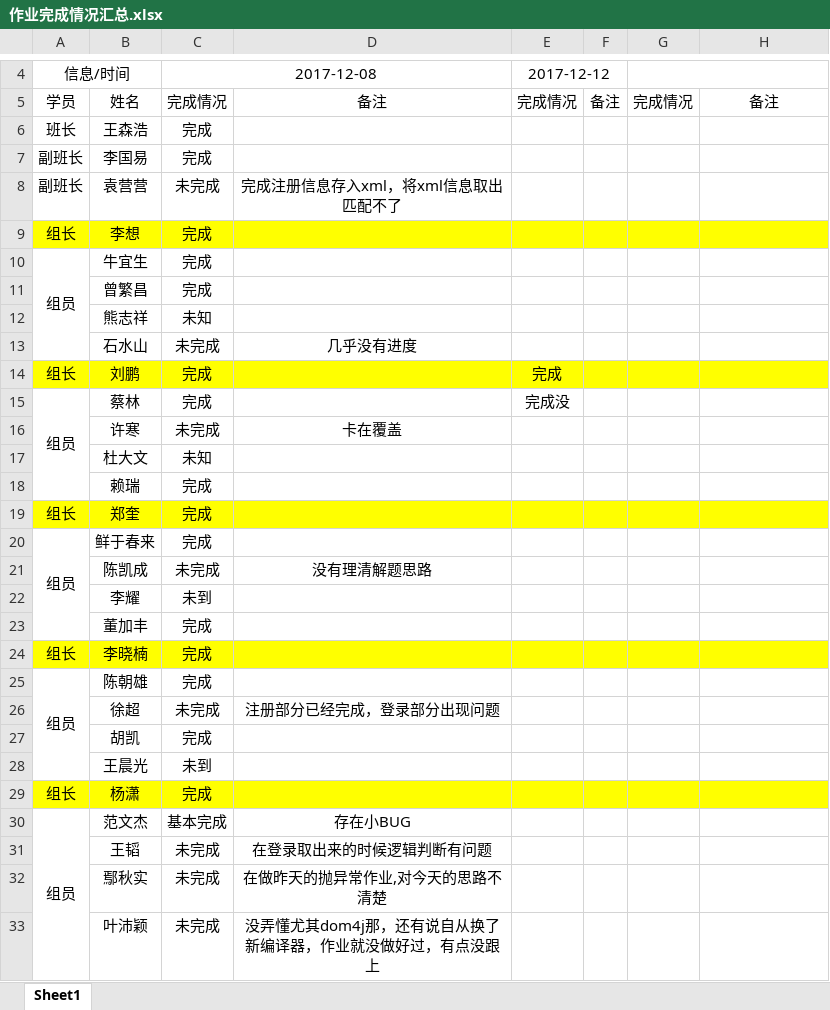
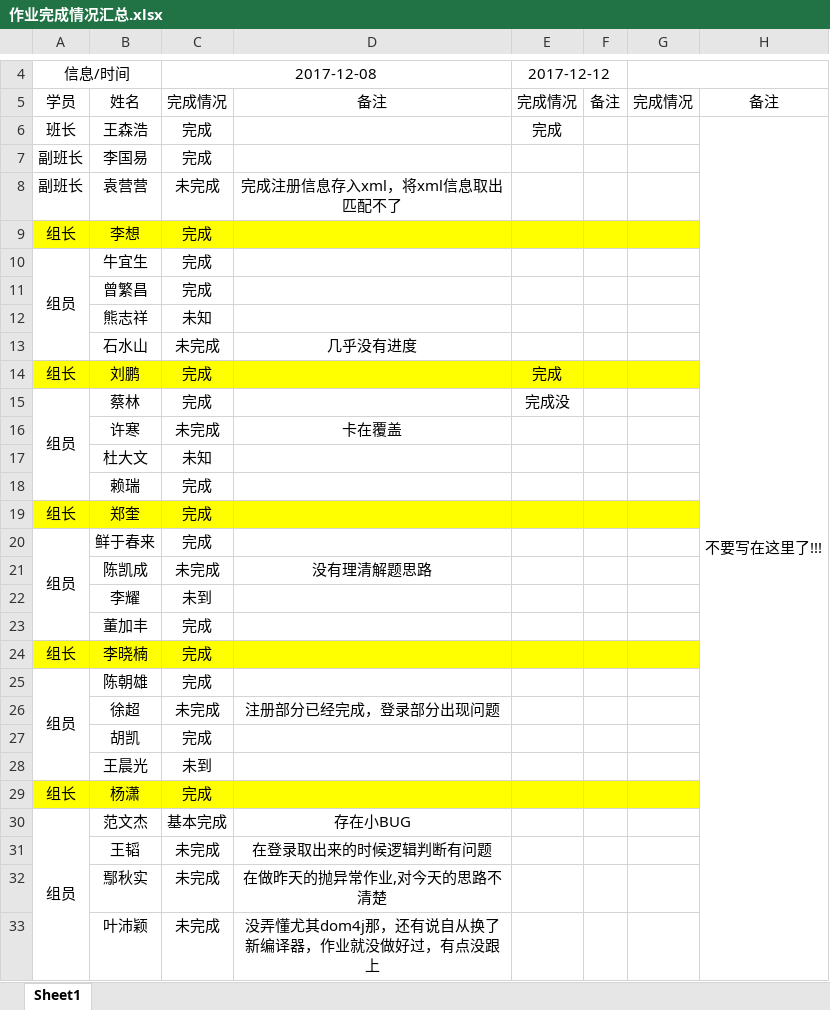
Before and after one commit to Larry21gram/BJT, an Excel workbook: 作业完成情况汇总.xlsx, sheet Sheet1, drawn as a sheet; only a part is shown, gaps mark what is left out; values as stored, in another font and other column widths than the file's, no borders; the diff covers the shown part only; the diff names each change by its address in the sheet, - before the commit and + after, or states it on an @@ line.

Commit message:
重新添加1

```diff
--- a/作业完成情况汇总.xlsx (sheet Sheet1)
+++ b/作业完成情况汇总.xlsx (sheet Sheet1)
-E6: (empty)
+E6: 完成
-H6: (empty)
+H6: 不要写在这里了!!!
+H6:H38 merged
-H9 fill: #FFFF00
+H9 fill: none
-H14 fill: #FFFF00
+H14 fill: none
-H19 fill: #FFFF00
+H19 fill: none
-H24 fill: #FFFF00
+H24 fill: none
-H29 fill: #FFFF00
+H29 fill: none
```
Also changed, not shown: 4 edited cells and cell formats elsewhere in this sheet.
